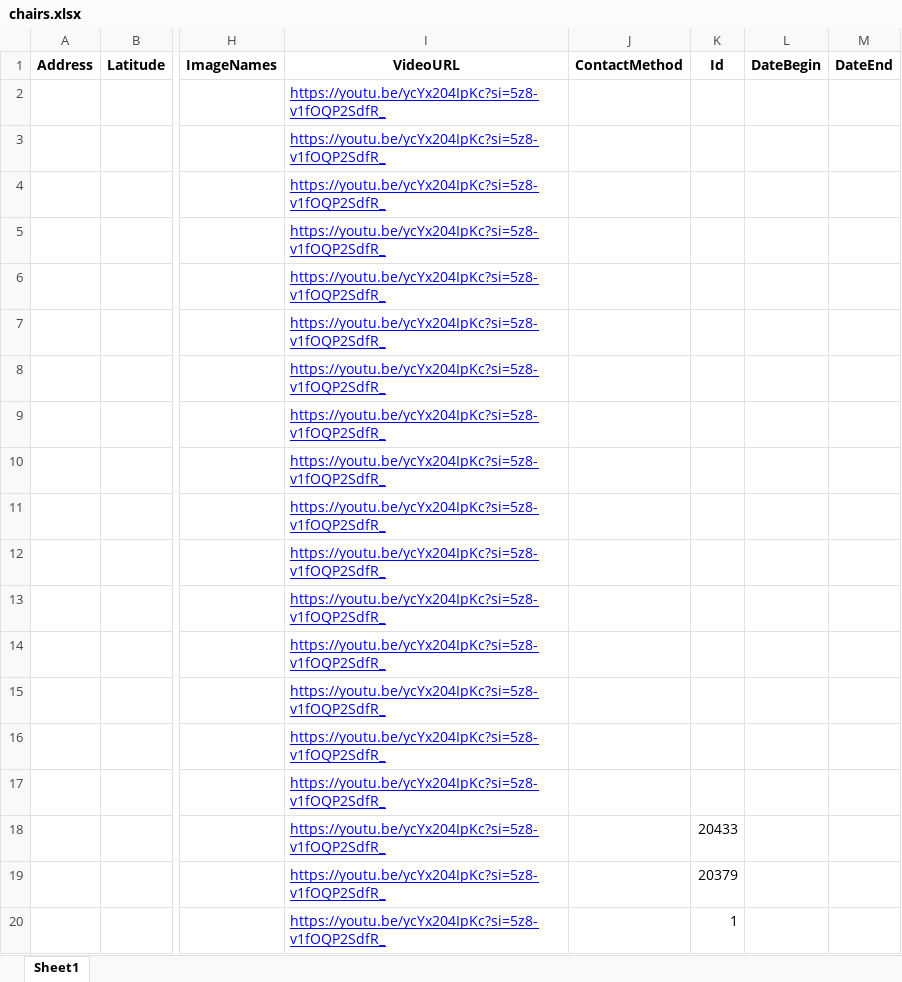
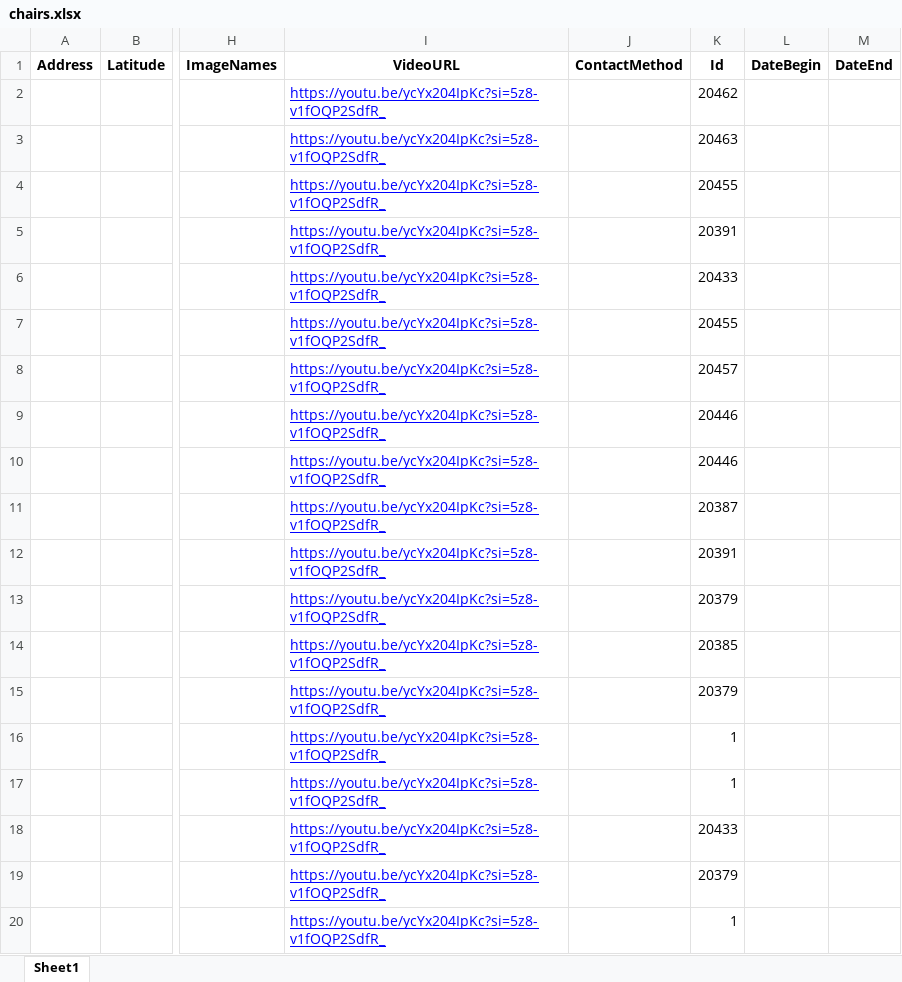
Before and after one commit to vlad615/Tabels, an Excel workbook: make_xl/data_xl/chairs.xlsx, sheet Sheet1, drawn as a sheet; only a part is shown, gaps mark what is left out; values as stored, in another font and other column widths than the file's, no borders; the diff names each change by its address in the sheet, - before the commit and + after, or states it on an @@ line.

```diff
--- a/make_xl/data_xl/chairs.xlsx (sheet Sheet1)
+++ b/make_xl/data_xl/chairs.xlsx (sheet Sheet1)
-K2 (Id): (empty)
+K2 (Id): 20462
-K3 (Id): (empty)
+K3 (Id): 20463
-K4 (Id): (empty)
+K4 (Id): 20455
-K5 (Id): (empty)
+K5 (Id): 20391
-K6 (Id): (empty)
+K6 (Id): 20433
-K7 (Id): (empty)
+K7 (Id): 20455
-K8 (Id): (empty)
+K8 (Id): 20457
-K9:K10 (Id): (empty)
+K9:K10 (Id): 20446
-K11 (Id): (empty)
+K11 (Id): 20387
-K12 (Id): (empty)
+K12 (Id): 20391
-K13 (Id): (empty)
+K13 (Id): 20379
-K14 (Id): (empty)
+K14 (Id): 20385
-K15 (Id): (empty)
+K15 (Id): 20379
-K16:K17 (Id): (empty)
+K16:K17 (Id): 1
```
Also changed, not shown: make_xl/data_xl/comp armchair.xlsx, make_xl/data_xl/corner tables.xlsx, 2 other files.
